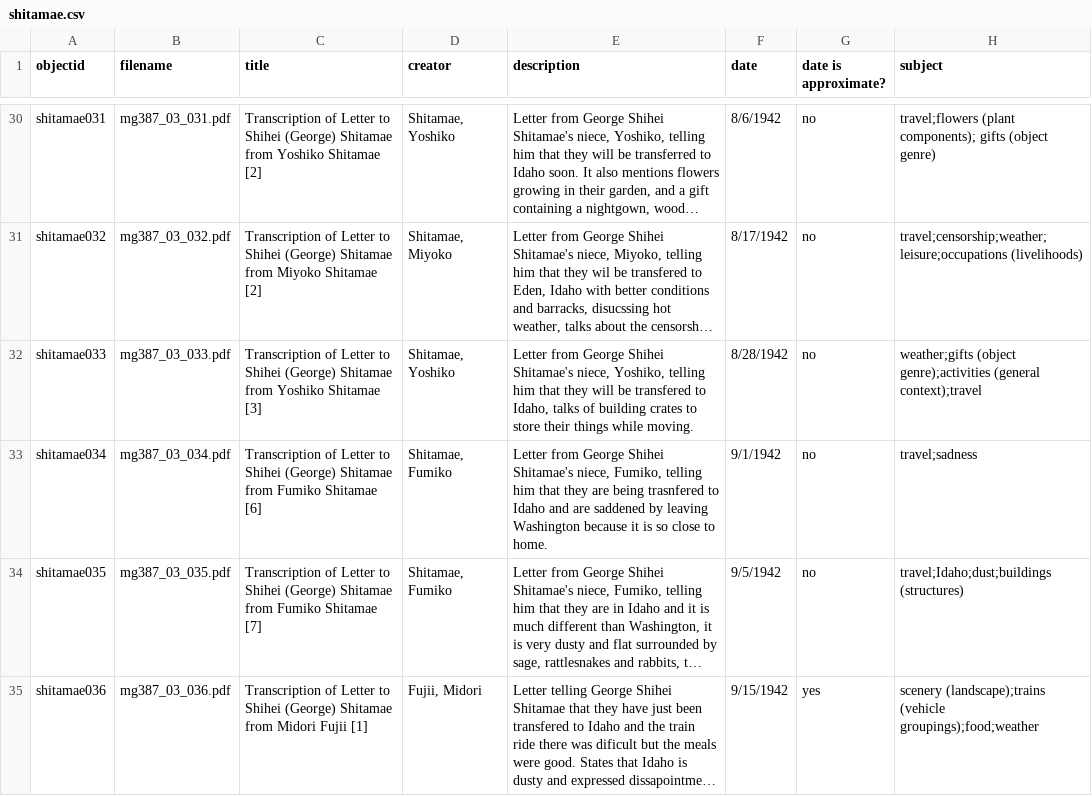
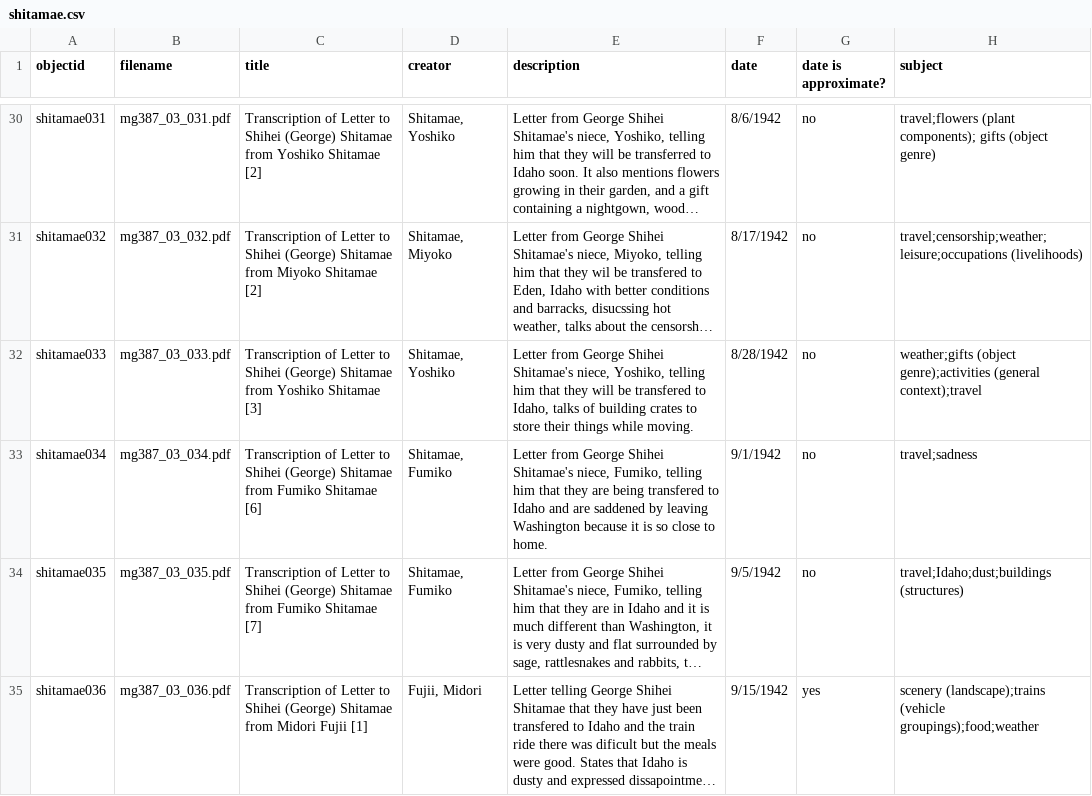
Before and after one commit to uidaholib/collectionbuilder-sa-spec-exhibits, a CSV file: _data/shitamae.csv, drawn as a sheet; only a part is shown, gaps mark what is left out; long unchanged cells end in …; the diff names each change by its address in the sheet, - before the commit and + after, or states it on an @@ line.

Commit message:
fix spelling

```diff
--- a/_data/shitamae.csv
+++ b/_data/shitamae.csv
-E33 (description): …are being trasnfered to Idaho…
+E33 (description): …are being transfered to Idaho…
```
